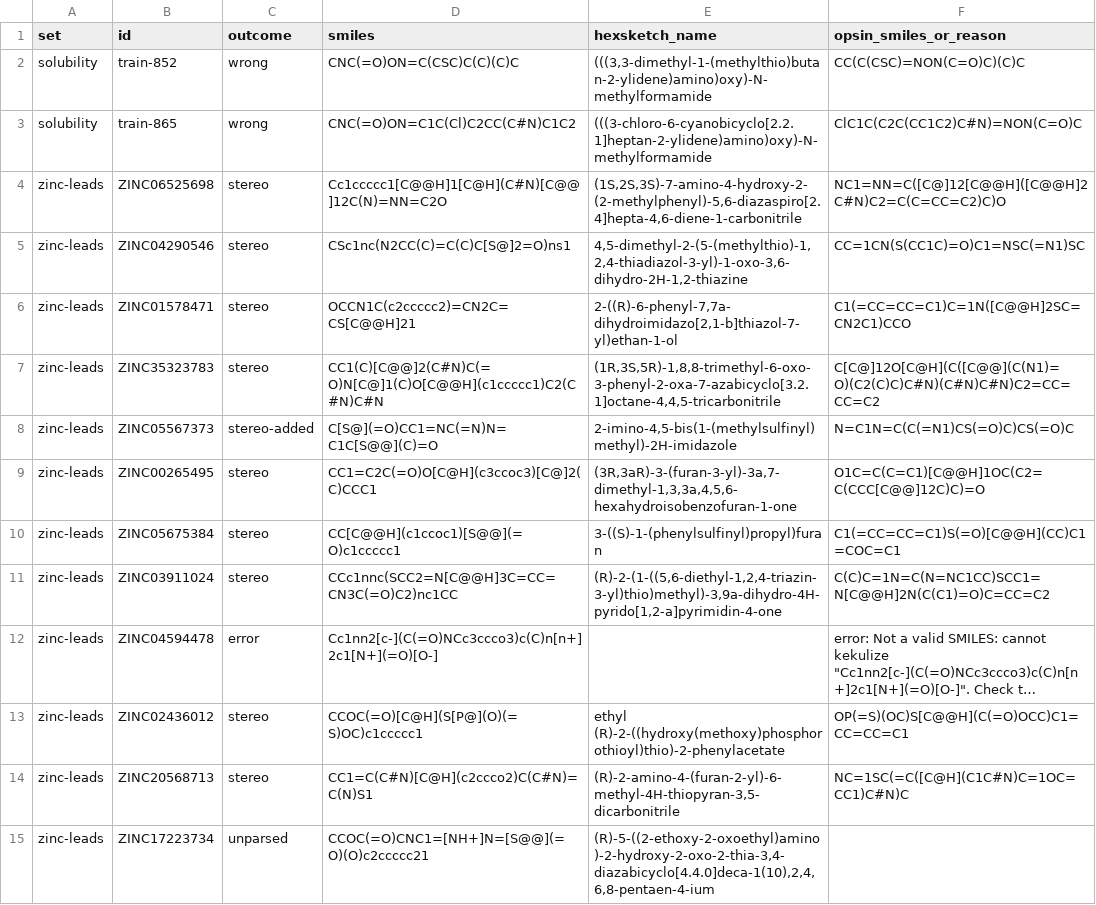
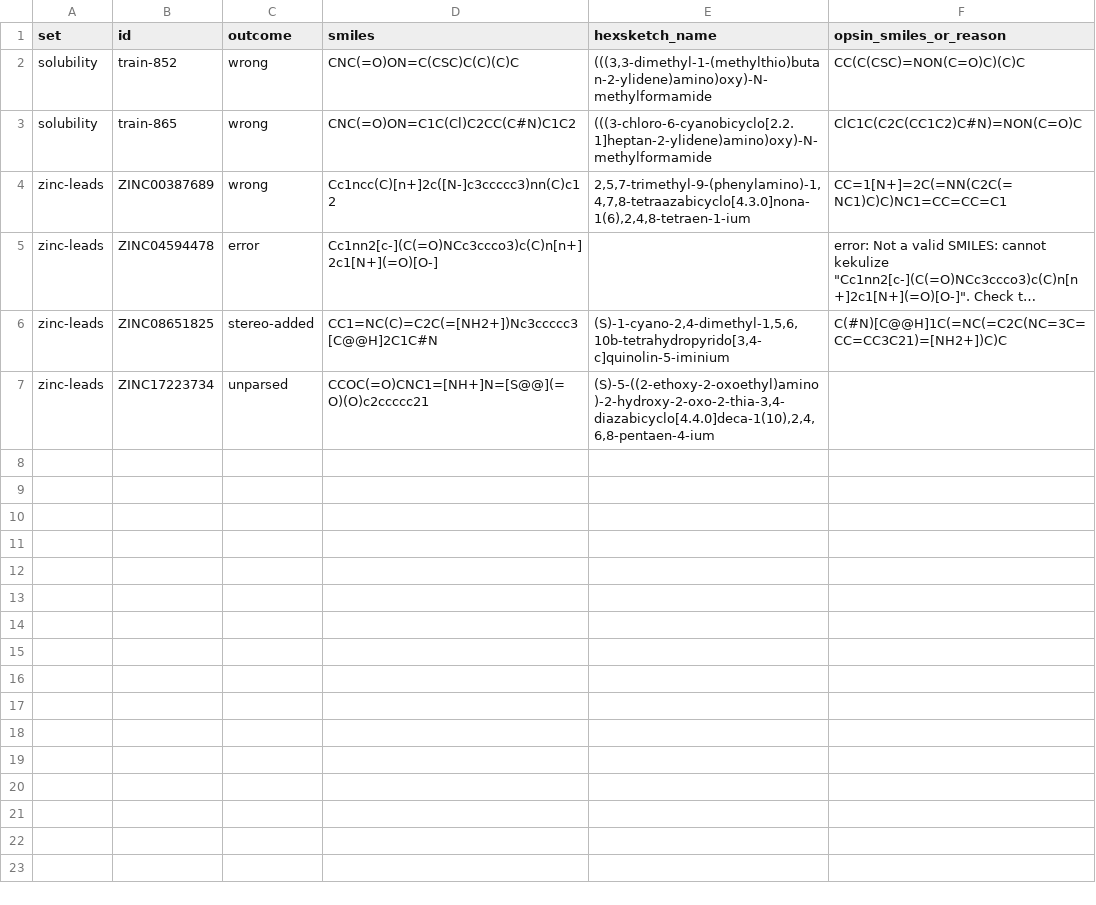
Before and after one commit to angus-e-mcmillan/HexSketch, a TSV file: tools/bench/failures.tsv, drawn as a sheet; long unchanged cells end in …; removed rows and columns are numbered as before the commit, all else as after; the diff names each change by its address in the sheet, - before the commit and + after, or states it on an @@ line.

```diff
--- a/tools/bench/failures.tsv
+++ b/tools/bench/failures.tsv
-row 4: zinc-leads | ZINC06525698 | stereo | Cc1ccccc1[C@@H]1[C@H](C#N)[C@@]12C(N)=NN=C2O | (1S,2S,3S)-7-amino-4-hydroxy-2-(2-methylphenyl)-5,6-diazaspiro[2.4]hepta-4,6-diene-1-carbonitrile | NC1=NN=C([C@]12[C@@H]([C@@H]2C#N)C2=C(C=CC=C2)C)O
-row 5: zinc-leads | ZINC04290546 | stereo | CSc1nc(N2CC(C)=C(C)C[S@]2=O)ns1 | 4,5-dimethyl-2-(5-(methylthio)-1,2,4-thiadiazol-3-yl)-1-oxo-3,6-dihydro-2H-1,2-thiazine | CC=1CN(S(CC1C)=O)C1=NSC(=N1)SC
-row 6: zinc-leads | ZINC01578471 | stereo | OCCN1C(c2ccccc2)=CN2C=CS[C@@H]21 | 2-((R)-6-phenyl-7,7a-dihydroimidazo[2,1-b]thiazol-7-yl)ethan-1-ol | C1(=CC=CC=C1)C=1N([C@@H]2SC=CN2C1)CCO
-row 7: zinc-leads | ZINC35323783 | stereo | CC1(C)[C@@]2(C#N)C(=O)N[C@]1(C)O[C@@H](c1ccccc1)C2(C#N)C#N | (1R,3S,5R)-1,8,8-trimethyl-6-oxo-3-phenyl-2-oxa-7-azabicyclo[3.2.1]octane-4,4,5-tricarbonitrile | C[C@]12O[C@H](C([C@@](C(N1)=O)(C2(C)C)C#N)(C#N)C#N)C2=CC=CC=C2
-row 8: zinc-leads | ZINC05567373 | stereo-added | C[S@](=O)CC1=NC(=N)N=C1C[S@@](C)=O | 2-imino-4,5-bis(1-(methylsulfinyl)methyl)-2H-imidazole | N=C1N=C(C(=N1)CS(=O)C)CS(=O)C
-row 9: zinc-leads | ZINC00265495 | stereo | CC1=C2C(=O)O[C@H](c3ccoc3)[C@]2(C)CCC1 | (3R,3aR)-3-(furan-3-yl)-3a,7-dimethyl-1,3,3a,4,5,6-hexahydroisobenzofuran-1-one | O1C=C(C=C1)[C@@H]1OC(C2=C(CCC[C@@]12C)C)=O
-row 10: zinc-leads | ZINC05675384 | stereo | CC[C@@H](c1ccoc1)[S@@](=O)c1ccccc1 | 3-((S)-1-(phenylsulfinyl)propyl)furan | C1(=CC=CC=C1)S(=O)[C@@H](CC)C1=COC=C1
-row 11: zinc-leads | ZINC03911024 | stereo | CCc1nnc(SCC2=N[C@@H]3C=CC=CN3C(=O)C2)nc1CC | (R)-2-(1-((5,6-diethyl-1,2,4-triazin-3-yl)thio)methyl)-3,9a-dihydro-4H-pyrido[1,2-a]pyrimidin-4-one | C(C)C=1N=C(N=NC1CC)SCC1=N[C@@H]2N(C(C1)=O)C=CC=C2
+row 4: zinc-leads | ZINC00387689 | wrong | Cc1ncc(C)[n+]2c([N-]c3ccccc3)nn(C)c12 | 2,5,7-trimethyl-9-(phenylamino)-1,4,7,8-tetraazabicyclo[4.3.0]nona-1(6),2,4,8-tetraen-1-ium | CC=1[N+]=2C(=NN(C2C(=NC1)C)C)NC1=CC=CC=C1
-row 13: zinc-leads | ZINC02436012 | stereo | CCOC(=O)[C@H](S[P@](O)(=S)OC)c1ccccc1 | ethyl (R)-2-((hydroxy(methoxy)phosphorothioyl)thio)-2-phenylacetate | OP(=S)(OC)S[C@@H](C(=O)OCC)C1=CC=CC=C1
-row 14: zinc-leads | ZINC20568713 | stereo | CC1=C(C#N)[C@H](c2ccco2)C(C#N)=C(N)S1 | (R)-2-amino-4-(furan-2-yl)-6-methyl-4H-thiopyran-3,5-dicarbonitrile | NC=1SC(=C([C@H](C1C#N)C=1OC=CC1)C#N)C
+row 6: zinc-leads | ZINC08651825 | stereo-added | CC1=NC(C)=C2C(=[NH2+])Nc3ccccc3[C@@H]2C1C#N | (S)-1-cyano-2,4-dimethyl-1,5,6,10b-tetrahydropyrido[3,4-c]quinolin-5-iminium | C(#N)[C@@H]1C(=NC(=C2C(NC=3C=CC=CC3C21)=[NH2+])C)C
-E7 (hexsketch_name): (R)-5-((2-ethoxy-2-oxoethyl)amino)-2-hydroxy-2-oxo-2-thia-3,4-diazabicyclo[4.4.0]deca-1(10),2,4,6,8-pentaen-4-ium
+E7 (hexsketch_name): (S)-5-((2-ethoxy-2-oxoethyl)amino)-2-hydroxy-2-oxo-2-thia-3,4-diazabicyclo[4.4.0]deca-1(10),2,4,6,8-pentaen-4-ium
```
Also changed, not shown: 9 other files.
